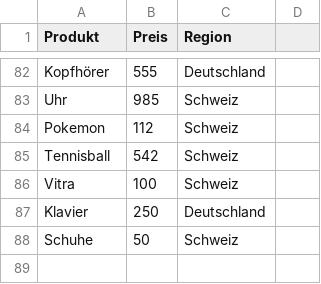
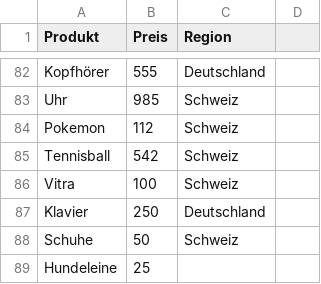
Before and after one commit to Andh2024/data_scraper_project, a CSV file: data.csv, drawn as a sheet; only a part is shown, gaps mark what is left out.

```diff
--- a/data.csv
+++ b/data.csv
@@ -88 +88,2 @@ Klavier,250,Deutschland,
 Schuhe,50,Schweiz,
+Hundeleine,25,,
```
Also changed, not shown: data_output.csv, output_clean.csv, 2 other files.
